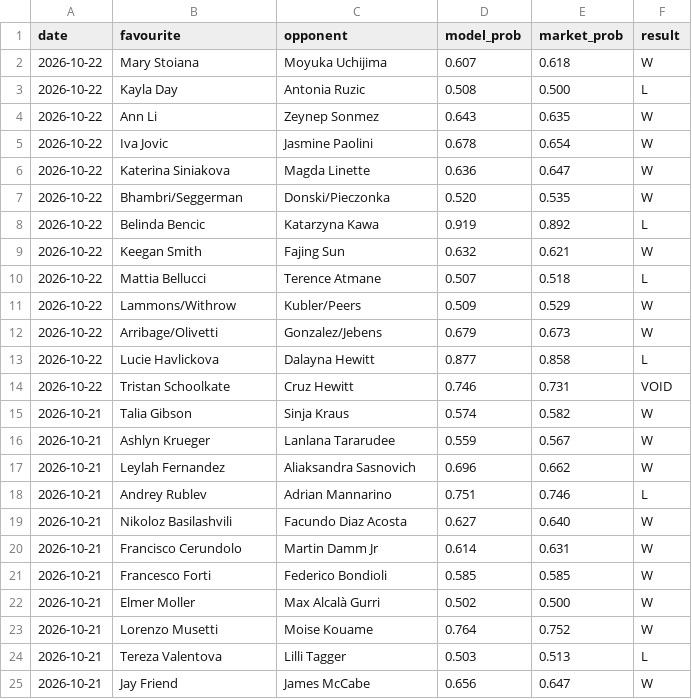
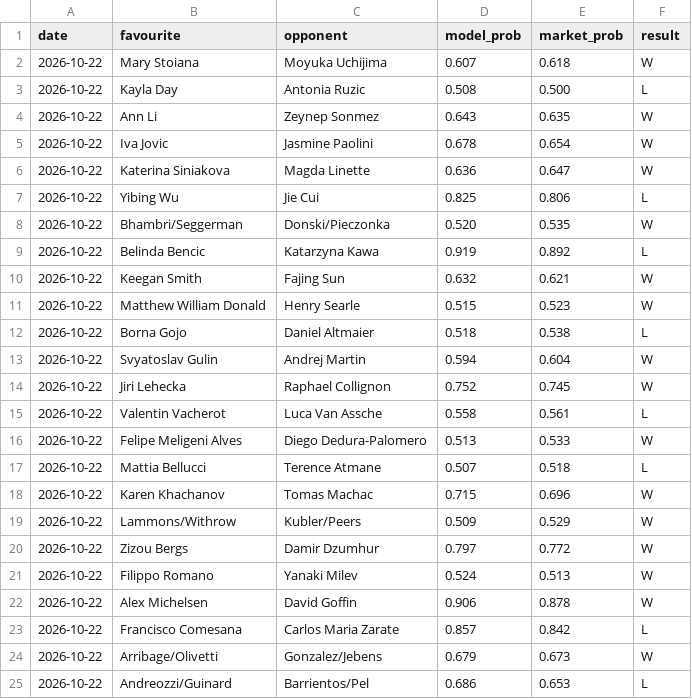
Before and after one commit to Altora-Analytics/altora-analytics, a CSV file: record-tennis.csv, drawn as a sheet; only a part is shown; the shorter side is filled out with more unchanged rows; the diff covers the shown part only.

Commit message:
tennis record update

```diff
--- a/record-tennis.csv
+++ b/record-tennis.csv
@@ -6,2 +6,3 @@ date,favourite,opponent,model_prob,market_prob,result
 2026-10-22,Katerina Siniakova,Magda Linette,0.636,0.647,W
+2026-10-22,Yibing Wu,Jie Cui,0.825,0.806,L
 2026-10-22,Bhambri/Seggerman,Donski/Pieczonka,0.520,0.535,W
@@ -9,4 +10,16 @@ date,favourite,opponent,model_prob,market_prob,result
 2026-10-22,Keegan Smith,Fajing Sun,0.632,0.621,W
+2026-10-22,Matthew William Donald,Henry Searle,0.515,0.523,W
+2026-10-22,Borna Gojo,Daniel Altmaier,0.518,0.538,L
+2026-10-22,Svyatoslav Gulin,Andrej Martin,0.594,0.604,W
+2026-10-22,Jiri Lehecka,Raphael Collignon,0.752,0.745,W
+2026-10-22,Valentin Vacherot,Luca Van Assche,0.558,0.561,L
+2026-10-22,Felipe Meligeni Alves,Diego Dedura-Palomero,0.513,0.533,W
 2026-10-22,Mattia Bellucci,Terence Atmane,0.507,0.518,L
+2026-10-22,Karen Khachanov,Tomas Machac,0.715,0.696,W
 2026-10-22,Lammons/Withrow,Kubler/Peers,0.509,0.529,W
+2026-10-22,Zizou Bergs,Damir Dzumhur,0.797,0.772,W
+2026-10-22,Filippo Romano,Yanaki Milev,0.524,0.513,W
+2026-10-22,Alex Michelsen,David Goffin,0.906,0.878,W
+2026-10-22,Francisco Comesana,Carlos Maria Zarate,0.857,0.842,L
 2026-10-22,Arribage/Olivetti,Gonzalez/Jebens,0.679,0.673,W
+2026-10-22,Andreozzi/Guinard,Barrientos/Pel,0.686,0.653,L
```
Also changed, not shown: 17 added rows elsewhere in this file, 1 other file.
